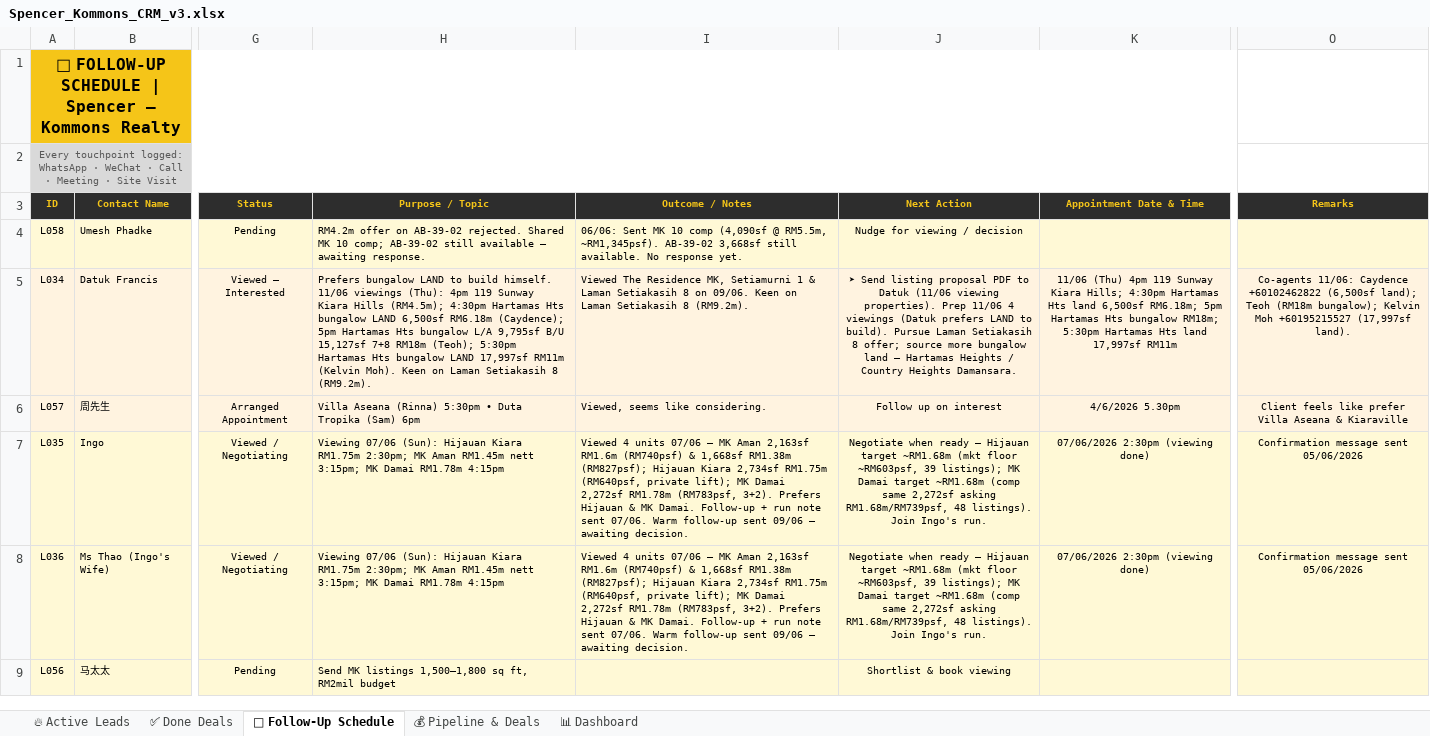
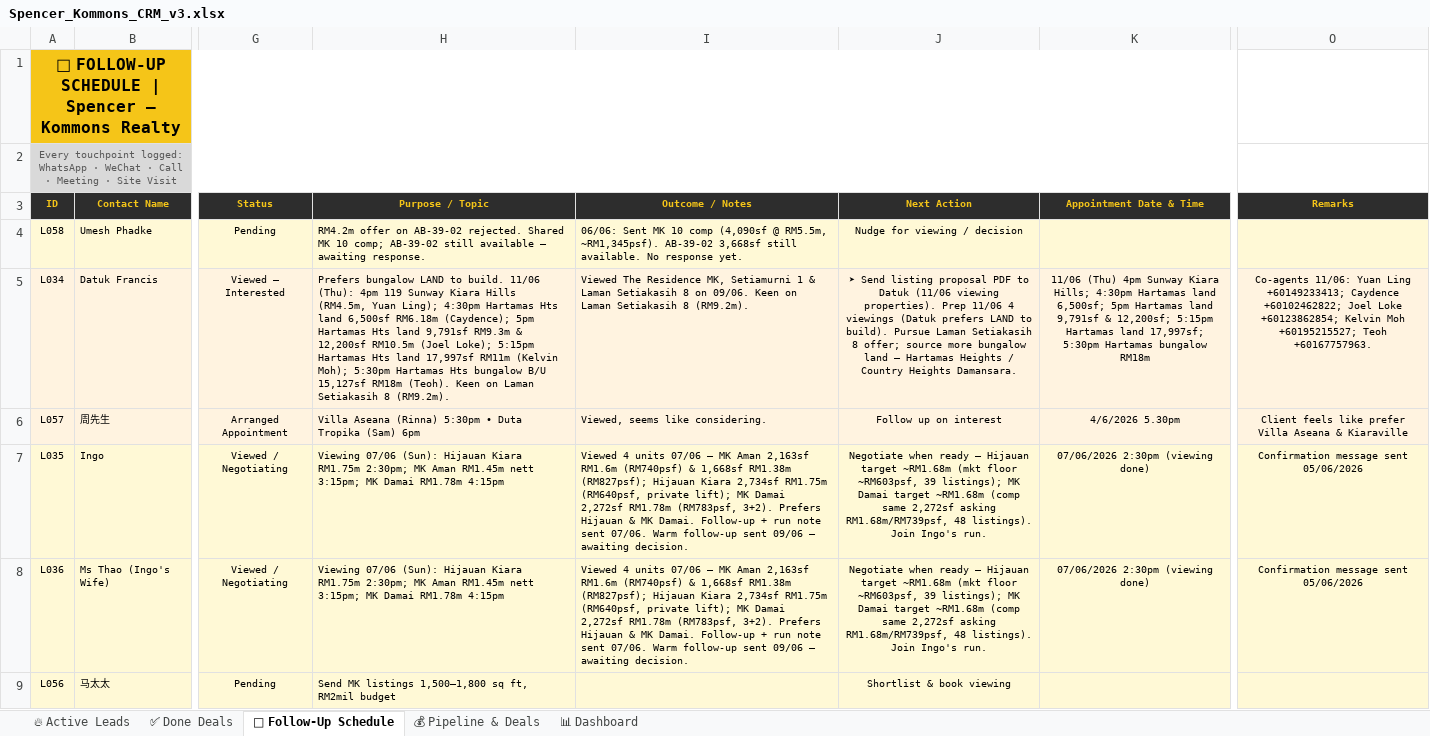
Before and after one commit to Spencerr2626/Spencer, an Excel workbook: references/crm/Spencer_Kommons_CRM_v3.xlsx, sheet 📅 Follow-Up Schedule, drawn as a sheet; only a part is shown, gaps mark what is left out; values as stored, in another font and other column widths than the file's, no borders; charts and pictures not drawn; the diff covers the shown part only; the diff names each change by its address in the sheet, - before the commit and + after, or states it on an @@ line.

```diff
--- a/references/crm/Spencer_Kommons_CRM_v3.xlsx (sheet 📅 Follow-Up Schedule)
+++ b/references/crm/Spencer_Kommons_CRM_v3.xlsx (sheet 📅 Follow-Up Schedule)
-H5 (Purpose / Topic): …LAND to build himself. 11/06 viewings (Thu): 4pm 119 Sunway Kiara Hills (RM4.5m); 4:30pm Hartamas Hts bungalow LAND 6,500sf RM6.18m (Caydence); 5pm Hartamas Hts bungalow L/A 9,795sf B/U 15,127sf 7+8 RM18m (Teoh); 5:30pm Hartamas Hts bungalow LAND 17,997sf RM11m (Kelvin Moh). Keen on…
+H5 (Purpose / Topic): …LAND to build. 11/06 (Thu): 4pm 119 Sunway Kiara Hills (RM4.5m, Yuan Ling); 4:30pm Hartamas Hts land 6,500sf RM6.18m (Caydence); 5pm Hartamas Hts land 9,791sf RM9.3m & 12,200sf RM10.5m (Joel Loke); 5:15pm Hartamas Hts land 17,997sf RM11m (Kelvin Moh); 5:30pm Hartamas Hts bungalow B/U 15,127sf RM18m (Teoh). Keen on…
-K5 (Appointment Date & Time): …(Thu) 4pm 119 Sunway Kiara Hills; 4:30pm Hartamas Hts land 6,500sf RM6.18m; 5pm Hartamas Hts bungalow RM18m; 5:30pm Hartamas Hts land 17,997sf RM11m
+K5 (Appointment Date & Time): …(Thu) 4pm Sunway Kiara Hills; 4:30pm Hartamas land 6,500sf; 5pm Hartamas land 9,791sf & 12,200sf; 5:15pm Hartamas land 17,997sf; 5:30pm Hartamas bungalow RM18m
-O5 (Remarks): Co-agents 11/06: Caydence +60102462822 (6,500sf land); Teoh (RM18m bungalow); Kelvin Moh +60195215527 (17,997sf land).
+O5 (Remarks): Co-agents 11/06: Yuan Ling +60149233413; Caydence +60102462822; Joel Loke +60123862854; Kelvin Moh +60195215527; Teoh +60167757963.
```
Also changed, not shown: 1 added row and 10 edited cells elsewhere in this sheet, sheet 🔥 Active Leads, sheet 💰 Pipeline & Deals, sheet 📊 Dashboard, 1 other file.
